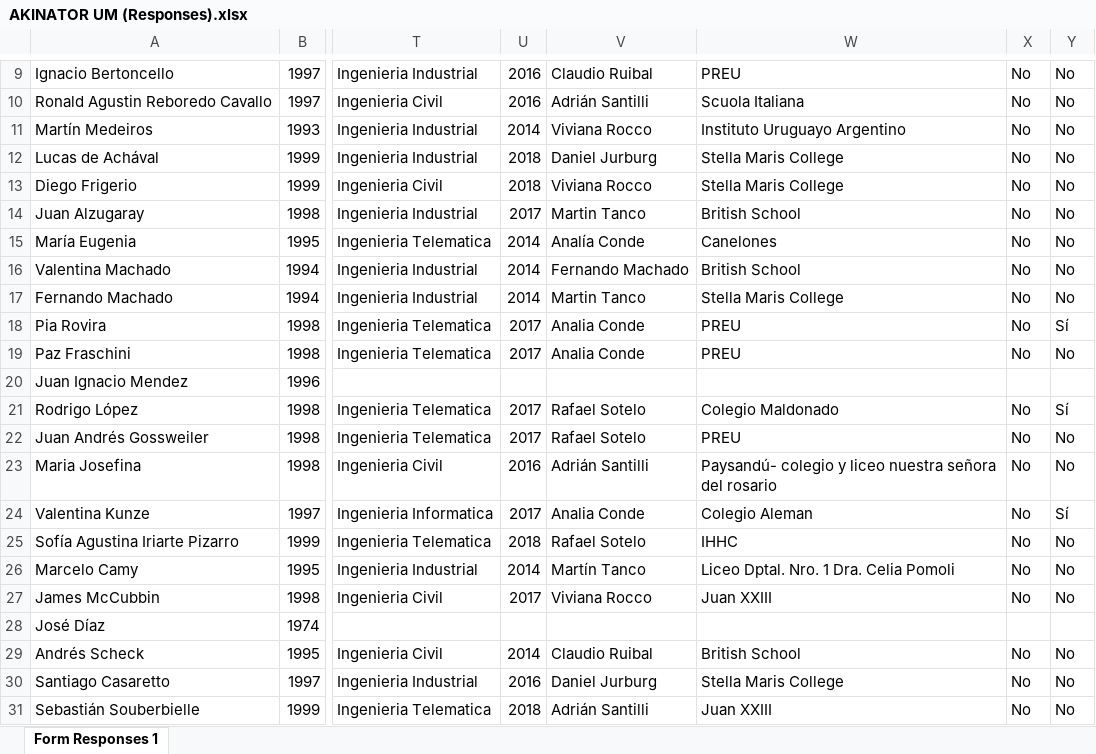
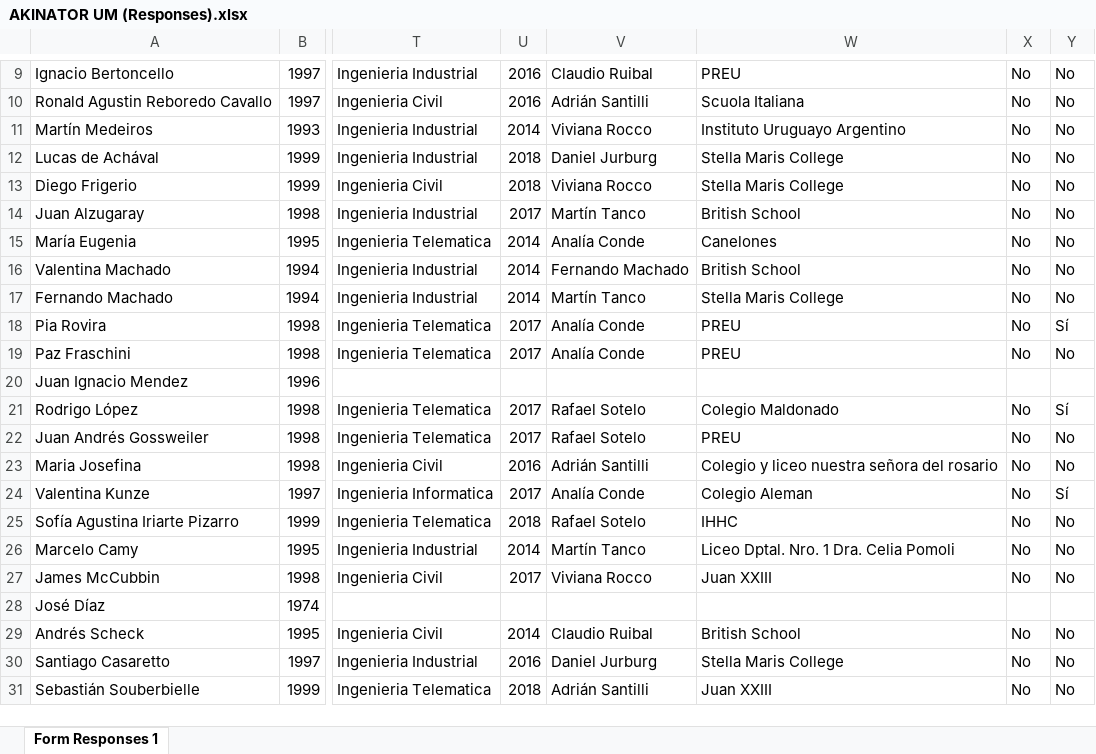
Before and after one commit to jpff96/akinator, an Excel workbook: AKINATOR UM (Responses).xlsx, sheet Form Responses 1, drawn as a sheet; only a part is shown, gaps mark what is left out; values as stored, in another font and other column widths than the file's, no borders; the diff covers the shown part only; the diff names each change by its address in the sheet, - before the commit and + after, or states it on an @@ line.

```diff
--- a/AKINATOR UM (Responses).xlsx (sheet Form Responses 1)
+++ b/AKINATOR UM (Responses).xlsx (sheet Form Responses 1)
-V14: Martin Tanco
+V14: Martín Tanco
-V17: Martin Tanco
+V17: Martín Tanco
-V18:V19: Analia Conde
+V18:V19: Analía Conde
-W23: Paysandú- colegio y liceo…
+W23: Colegio y liceo…
-V24: Analia Conde
+V24: Analía Conde
```
Also changed, not shown: 13 edited cells elsewhere in this sheet, 1 other file.
